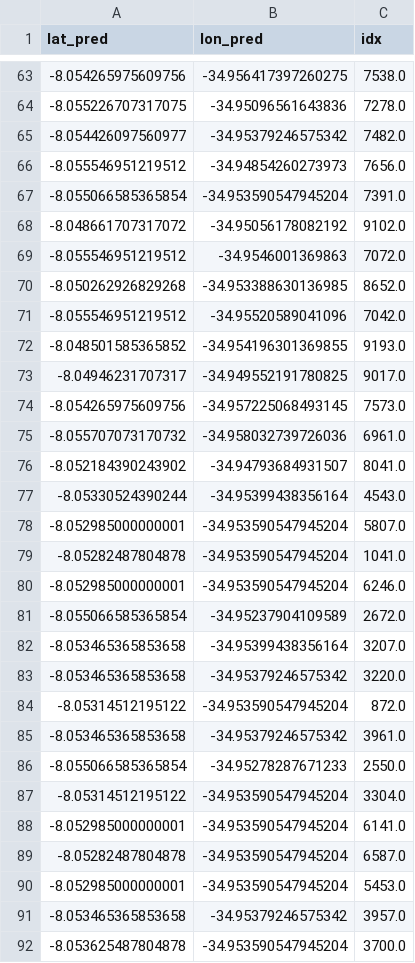
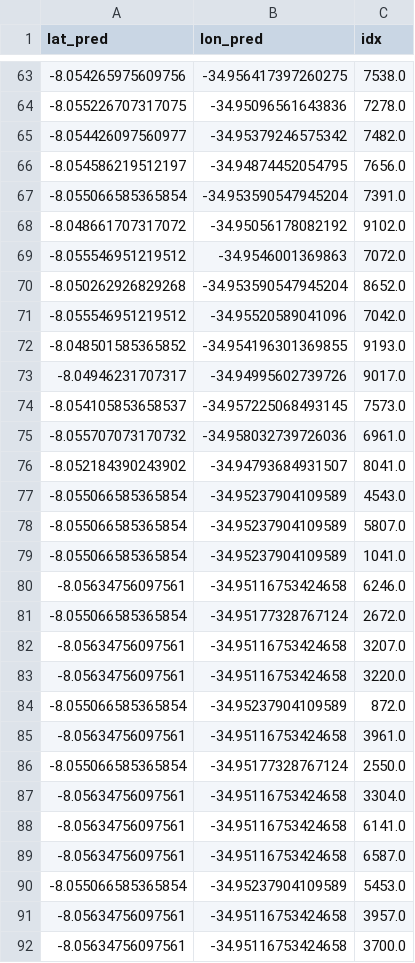
Before and after one commit to Douglast1997/TG-2020.1, a CSV file: FinalResult/Resultados_Metodo_9.csv, drawn as a sheet; only a part is shown, gaps mark what is left out; the diff covers the shown part only.

```diff
--- a/FinalResult/Resultados_Metodo_9.csv
+++ b/FinalResult/Resultados_Metodo_9.csv
@@ -65,3 +65,3 @@ lat_pred,lon_pred,idx
 -8.054426097560977,-34.95379246575342,7482.0
--8.055546951219512,-34.94854260273973,7656.0
+-8.054586219512197,-34.94874452054795,7656.0
 -8.055066585365854,-34.953590547945204,7391.0
@@ -69,24 +69,24 @@ lat_pred,lon_pred,idx
 -8.055546951219512,-34.9546001369863,7072.0
--8.050262926829268,-34.953388630136985,8652.0
+-8.050262926829268,-34.953590547945204,8652.0
 -8.055546951219512,-34.95520589041096,7042.0
 -8.048501585365852,-34.954196301369855,9193.0
--8.04946231707317,-34.949552191780825,9017.0
--8.054265975609756,-34.957225068493145,7573.0
+-8.04946231707317,-34.94995602739726,9017.0
+-8.054105853658537,-34.957225068493145,7573.0
 -8.055707073170732,-34.958032739726036,6961.0
 -8.052184390243902,-34.94793684931507,8041.0
--8.05330524390244,-34.95399438356164,4543.0
--8.052985000000001,-34.953590547945204,5807.0
--8.05282487804878,-34.953590547945204,1041.0
--8.052985000000001,-34.953590547945204,6246.0
--8.055066585365854,-34.95237904109589,2672.0
--8.053465365853658,-34.95399438356164,3207.0
--8.053465365853658,-34.95379246575342,3220.0
--8.05314512195122,-34.953590547945204,872.0
--8.053465365853658,-34.95379246575342,3961.0
--8.055066585365854,-34.95278287671233,2550.0
--8.05314512195122,-34.953590547945204,3304.0
--8.052985000000001,-34.953590547945204,6141.0
--8.05282487804878,-34.953590547945204,6587.0
--8.052985000000001,-34.953590547945204,5453.0
--8.053465365853658,-34.95379246575342,3957.0
--8.053625487804878,-34.953590547945204,3700.0
+-8.055066585365854,-34.95237904109589,4543.0
+-8.055066585365854,-34.95237904109589,5807.0
+-8.055066585365854,-34.95237904109589,1041.0
+-8.05634756097561,-34.95116753424658,6246.0
+-8.055066585365854,-34.95177328767124,2672.0
+-8.05634756097561,-34.95116753424658,3207.0
+-8.05634756097561,-34.95116753424658,3220.0
+-8.055066585365854,-34.95237904109589,872.0
+-8.05634756097561,-34.95116753424658,3961.0
+-8.055066585365854,-34.95177328767124,2550.0
+-8.05634756097561,-34.95116753424658,3304.0
+-8.05634756097561,-34.95116753424658,6141.0
+-8.05634756097561,-34.95116753424658,6587.0
+-8.055066585365854,-34.95237904109589,5453.0
+-8.05634756097561,-34.95116753424658,3957.0
+-8.05634756097561,-34.95116753424658,3700.0
```
Also changed, not shown: 135 edited cells elsewhere in this file, CDB/CDB_20_LightGBM.csv, FinalResult/Resultados_Metodo_11.csv, 11 other files.
